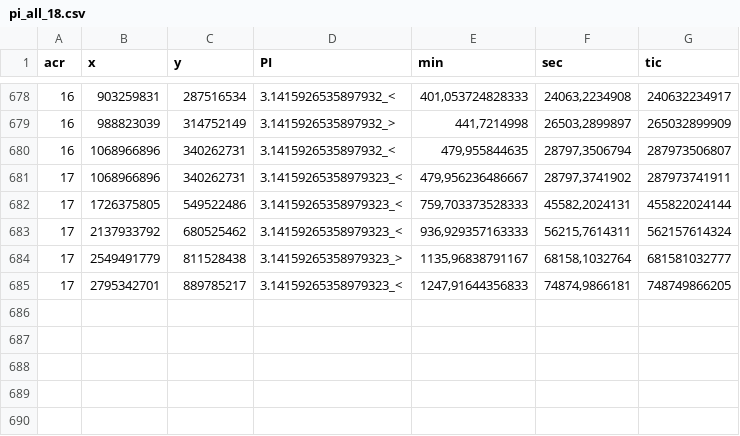
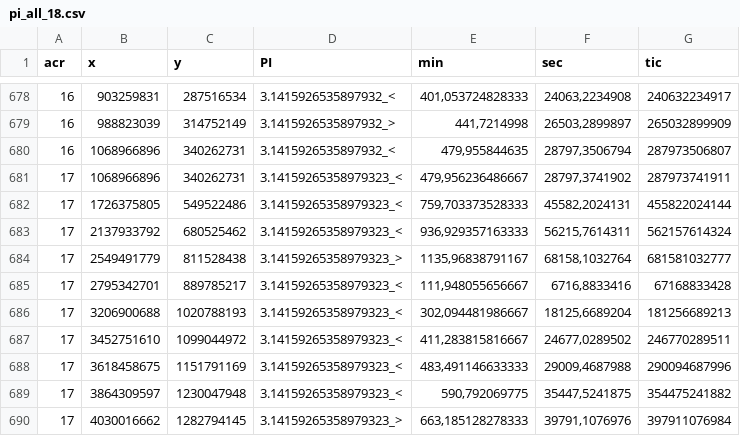
Before and after one commit to mitmih/MyOpenPowerShell, a CSV file: ag/pi_all_18.csv, drawn as a sheet; only a part is shown, gaps mark what is left out; the diff names each change by its address in the sheet, - before the commit and + after, or states it on an @@ line.

```diff
--- a/ag/pi_all_18.csv
+++ b/ag/pi_all_18.csv
-E685 (min): 1247,91644356833
+E685 (min): 111,948055656667
-F685 (sec): 74874,9866181
+F685 (sec): 6716,8833416
-G685 (tic): 748749866205
+G685 (tic): 67168833428
+row 686: 17 | 3206900688 | 1020788193 | 3.14159265358979323_< | 302,094481986667 | 18125,6689204 | 181256689213
+row 687: 17 | 3452751610 | 1099044972 | 3.14159265358979323_< | 411,283815816667 | 24677,0289502 | 246770289511
+row 688: 17 | 3618458675 | 1151791169 | 3.14159265358979323_< | 483,491146633333 | 29009,4687988 | 290094687996
+row 689: 17 | 3864309597 | 1230047948 | 3.14159265358979323_< | 590,792069775 | 35447,5241875 | 354475241882
+row 690: 17 | 4030016662 | 1282794145 | 3.14159265358979323_> | 663,185128278333 | 39791,1076976 | 397911076984
```
